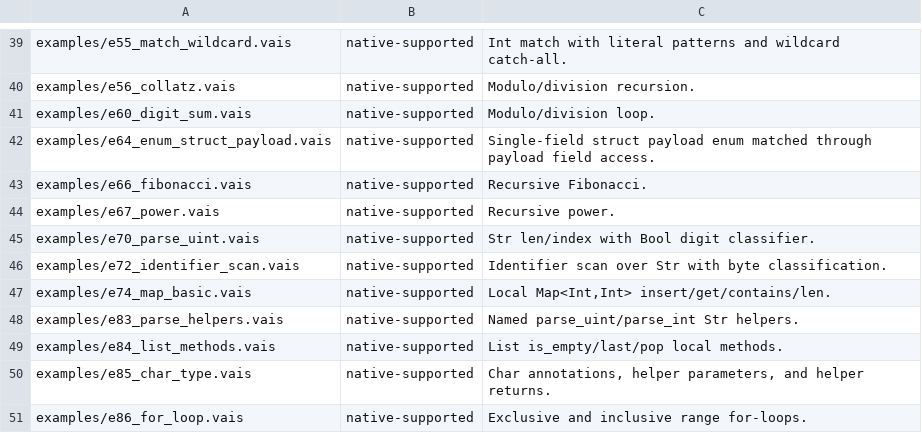
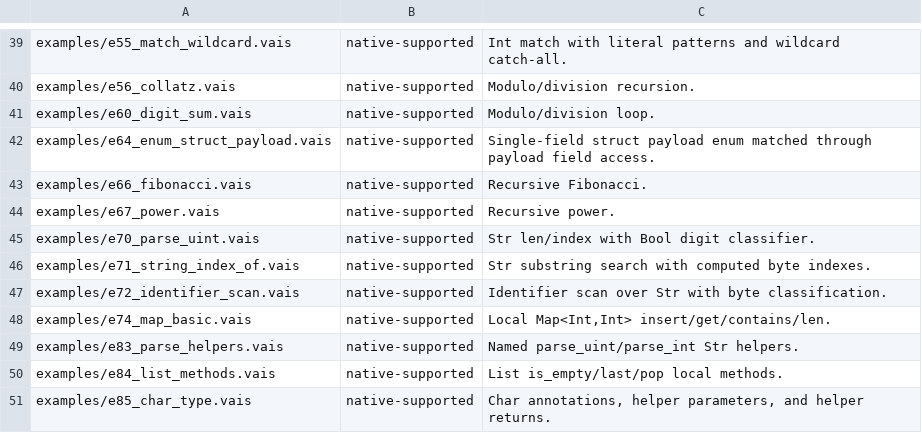
Before and after one commit to vaislang/vais, a TSV file: tools/vaisc-parity.tsv, drawn as a sheet; only a part is shown, gaps mark what is left out; the shorter side is filled out with more unchanged rows.

Commit message:
Promote Str index_of example

```diff
--- a/tools/vaisc-parity.tsv
+++ b/tools/vaisc-parity.tsv
@@ -45,2 +45,3 @@ examples/e67_power.vais	native-supported	Recursive power.
 examples/e70_parse_uint.vais	native-supported	Str len/index with Bool digit classifier.
+examples/e71_string_index_of.vais	native-supported	Str substring search with computed byte indexes.
 examples/e72_identifier_scan.vais	native-supported	Identifier scan over Str with byte classification.
```
Also changed, not shown: 10 other files.
